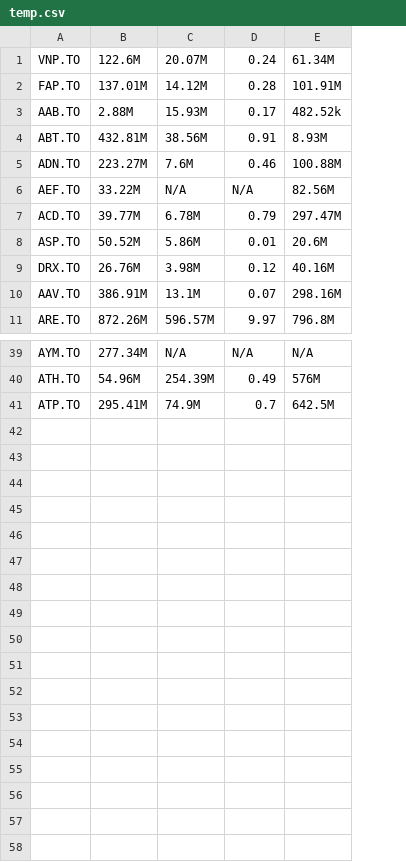
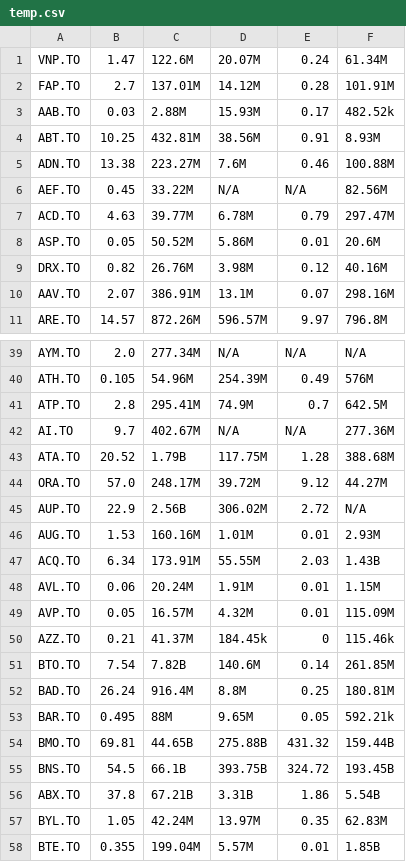
Before and after one commit to tatanithin007/upwork_google_sheets, a CSV file: temp.csv, drawn as a sheet; only a part is shown, gaps mark what is left out; the diff names each change by its address in the sheet, - before the commit and + after, or states it on an @@ line.

```diff
--- a/temp.csv
+++ b/temp.csv
+column B, rows 1-11: 1.47 | 2.7 | 0.03 | 10.25 | 13.38 | 0.45 | 4.63 | 0.05 | 0.82 | 2.07 | 14.57; rows 39-41: 2.0 | 0.105 | 2.8
+row 42: AI.TO | 9.7 | 402.67M | N/A | N/A | 277.36M
+row 43: ATA.TO | 20.52 | 1.79B | 117.75M | 1.28 | 388.68M
+row 44: ORA.TO | 57.0 | 248.17M | 39.72M | 9.12 | 44.27M
+row 45: AUP.TO | 22.9 | 2.56B | 306.02M | 2.72 | N/A
+row 46: AUG.TO | 1.53 | 160.16M | 1.01M | 0.01 | 2.93M
+row 47: ACQ.TO | 6.34 | 173.91M | 55.55M | 2.03 | 1.43B
+row 48: AVL.TO | 0.06 | 20.24M | 1.91M | 0.01 | 1.15M
+row 49: AVP.TO | 0.05 | 16.57M | 4.32M | 0.01 | 115.09M
+row 50: AZZ.TO | 0.21 | 41.37M | 184.45k | 0 | 115.46k
+row 51: BTO.TO | 7.54 | 7.82B | 140.6M | 0.14 | 261.85M
+row 52: BAD.TO | 26.24 | 916.4M | 8.8M | 0.25 | 180.81M
+row 53: BAR.TO | 0.495 | 88M | 9.65M | 0.05 | 592.21k
+row 54: BMO.TO | 69.81 | 44.65B | 275.88B | 431.32 | 159.44B
+row 55: BNS.TO | 54.5 | 66.1B | 393.75B | 324.72 | 193.45B
+row 56: ABX.TO | 37.8 | 67.21B | 3.31B | 1.86 | 5.54B
+row 57: BYL.TO | 1.05 | 42.24M | 13.97M | 0.35 | 62.83M
+row 58: BTE.TO | 0.355 | 199.04M | 5.57M | 0.01 | 1.85B
```
Also changed, not shown: 8 other files.
